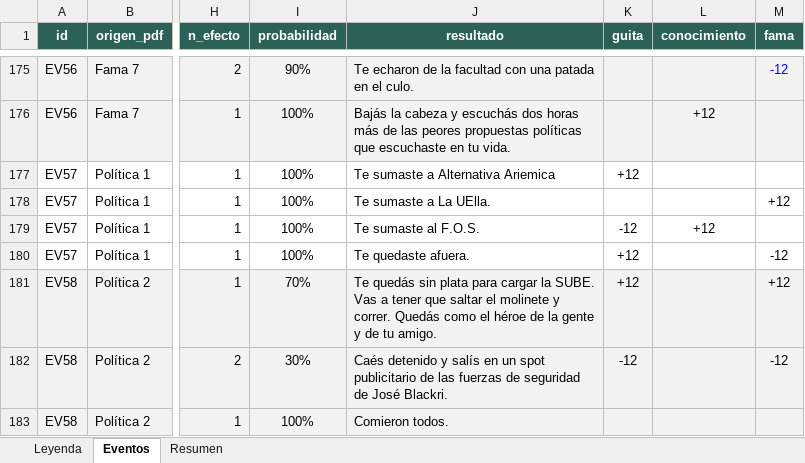
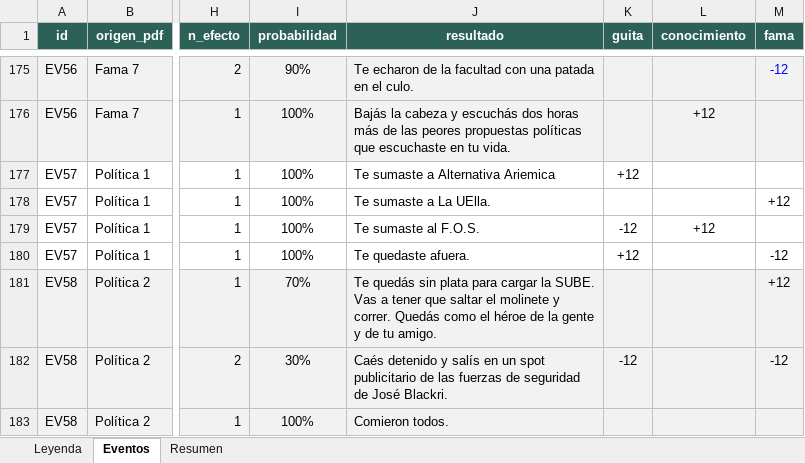
Before and after one commit to ManuelCorales/simulador-sociales, an Excel workbook: eventos-pdf.xlsx, sheet Eventos, drawn as a sheet; only a part is shown, gaps mark what is left out; values as stored, in another font and other column widths than the file's, no borders; charts and pictures not drawn; the diff names each change by its address in the sheet, - before the commit and + after, or states it on an @@ line.

```diff
--- a/eventos-pdf.xlsx (sheet Eventos)
+++ b/eventos-pdf.xlsx (sheet Eventos)
-K181 (guita): +12
+K181 (guita): (empty)
```
Also changed, not shown: sheet Resumen, 4 other files.
